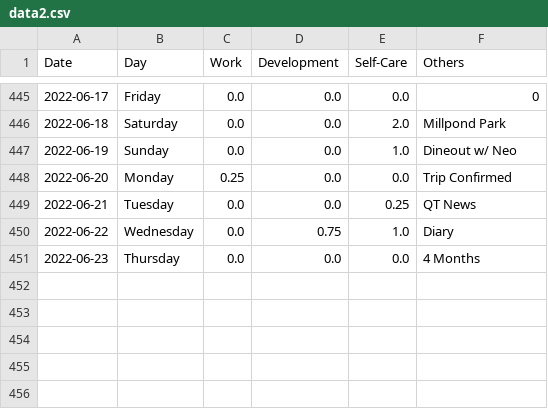
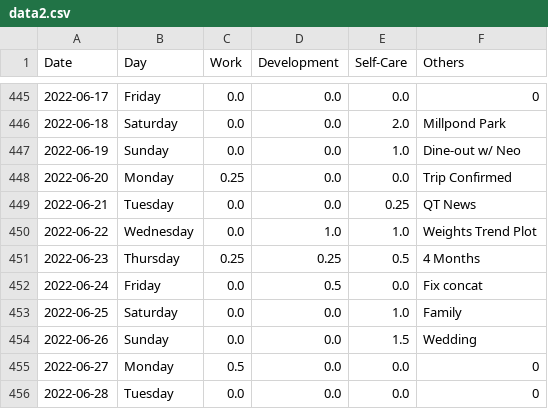
Before and after one commit to krystinli/Time_Management, a CSV file: data/data2.csv, drawn as a sheet; only a part is shown, gaps mark what is left out.

```diff
--- a/data/data2.csv
+++ b/data/data2.csv
@@ -446,6 +446,11 @@ Date,Day,Work,Development,Self-Care,Others
 2022-06-18,Saturday,0.0,0.0,2.0,Millpond Park
-2022-06-19,Sunday,0.0,0.0,1.0,Dineout w/ Neo
+2022-06-19,Sunday,0.0,0.0,1.0,Dine-out w/ Neo
 2022-06-20,Monday,0.25,0.0,0.0,Trip Confirmed
 2022-06-21,Tuesday,0.0,0.0,0.25,QT News
-2022-06-22,Wednesday,0.0,0.75,1.0,Diary
-2022-06-23,Thursday,0.0,0.0,0.0,4 Months
+2022-06-22,Wednesday,0.0,1.0,1.0,Weights Trend Plot
+2022-06-23,Thursday,0.25,0.25,0.5,4 Months
+2022-06-24,Friday,0.0,0.5,0.0,Fix concat
+2022-06-25,Saturday,0.0,0.0,1.0,Family
+2022-06-26,Sunday,0.0,0.0,1.5,Wedding
+2022-06-27,Monday,0.5,0.0,0.0,0
+2022-06-28,Tuesday,0.0,0.0,0.0,0
```
Also changed, not shown: 10 other files.
